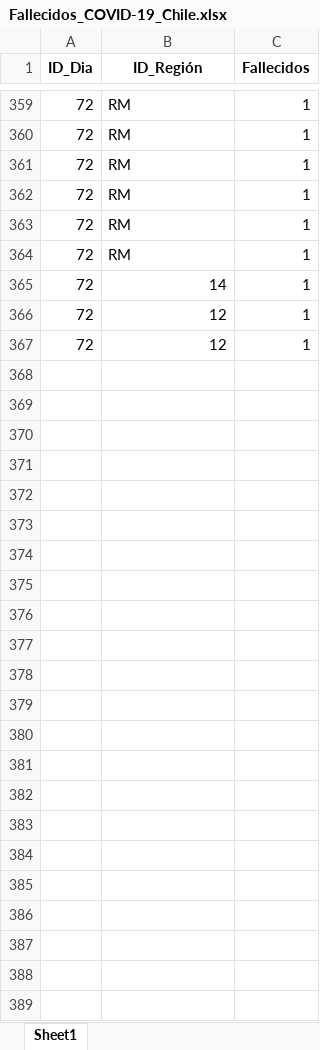
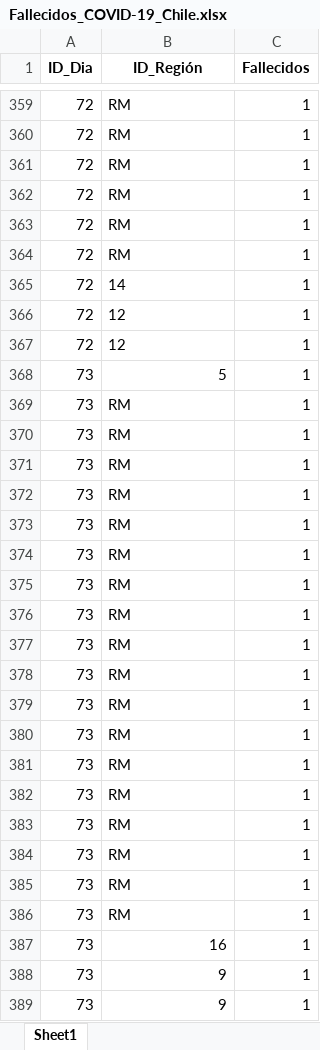
Before and after one commit to TheFaun/COVID-19-Chile, an Excel workbook: Database/xlsx/Fallecidos_COVID-19_Chile.xlsx, sheet Sheet1, drawn as a sheet; only a part is shown, gaps mark what is left out; values as stored, in another font and other column widths than the file's, no borders; the diff covers the shown part only; the diff names each change by its address in the sheet, - before the commit and + after, or states it on an @@ line.

```diff
--- a/Database/xlsx/Fallecidos_COVID-19_Chile.xlsx (sheet Sheet1)
+++ b/Database/xlsx/Fallecidos_COVID-19_Chile.xlsx (sheet Sheet1)
-B365:B367 alignment: right
+B365:B367 alignment: left
+row 368: 73 | 5 | 1
+row 369: 73 | RM | 1
+row 370: 73 | RM | 1
+row 371: 73 | RM | 1
+row 372: 73 | RM | 1
+row 373: 73 | RM | 1
+row 374: 73 | RM | 1
+row 375: 73 | RM | 1
+row 376: 73 | RM | 1
+row 377: 73 | RM | 1
+row 378: 73 | RM | 1
+row 379: 73 | RM | 1
+row 380: 73 | RM | 1
+row 381: 73 | RM | 1
+row 382: 73 | RM | 1
+row 383: 73 | RM | 1
+row 384: 73 | RM | 1
+row 385: 73 | RM | 1
+row 386: 73 | RM | 1
+row 387: 73 | 16 | 1
+row 388: 73 | 9 | 1
+row 389: 73 | 9 | 1
```
Also changed, not shown: cell formats elsewhere in this sheet, Database/xlsx/Fechas_COVID-19_Chile.xlsx, Database/xlsx/Infectados_COVID-19_Chile.xlsx, 5 other files.
